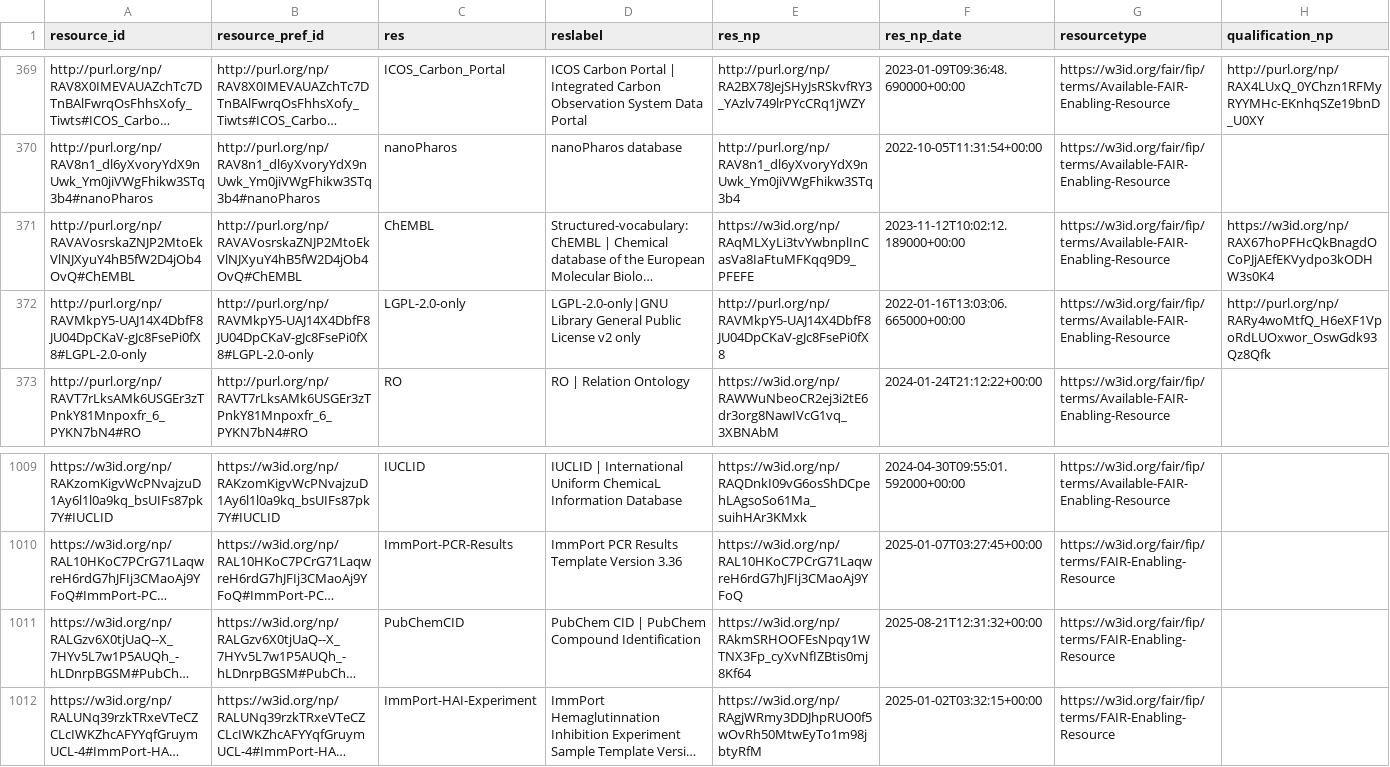
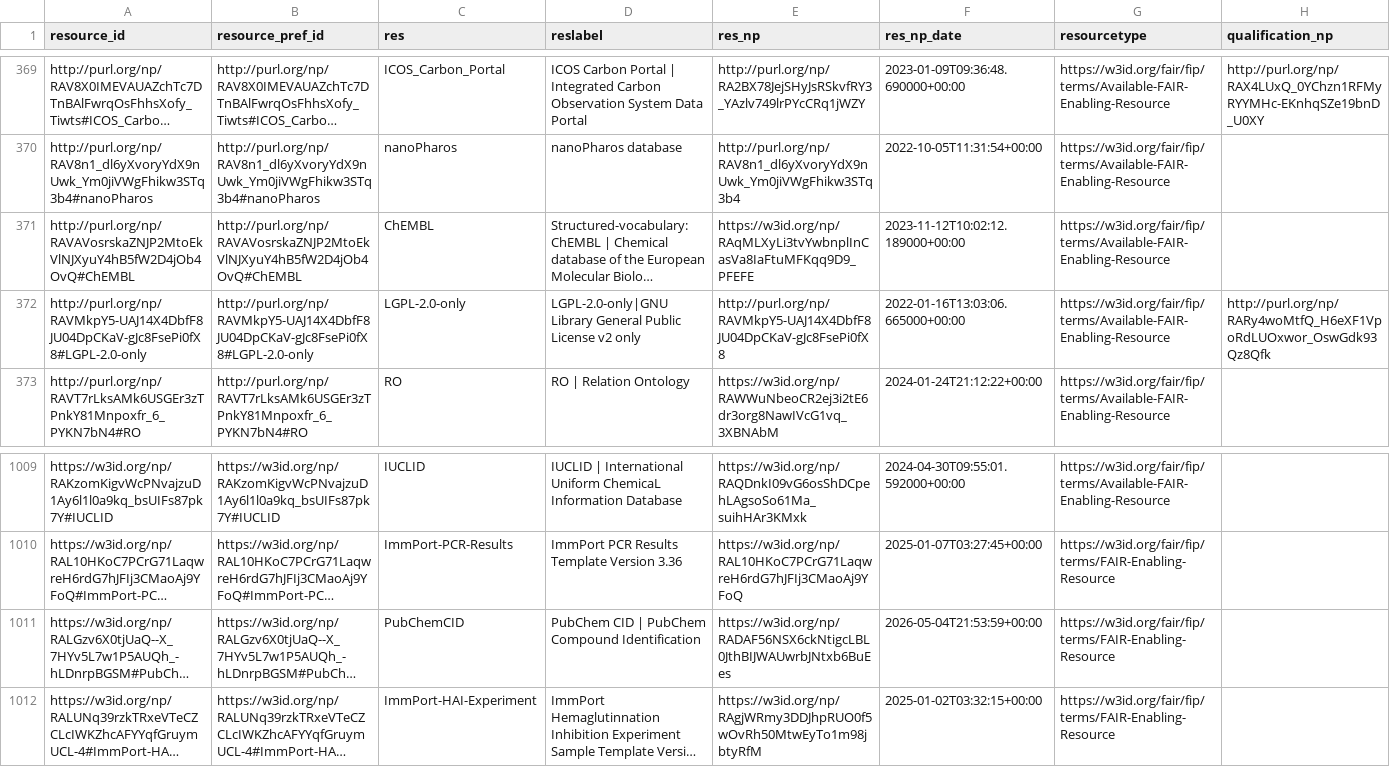
Before and after one commit to peta-pico/dsw-nanopub-api, a CSV file: tables/fer-ids.csv, drawn as a sheet; only a part is shown, gaps mark what is left out; long unchanged cells end in …; the diff names each change by its address in the sheet, - before the commit and + after, or states it on an @@ line.

Commit message:
Add tables

```diff
--- a/tables/fer-ids.csv
+++ b/tables/fer-ids.csv
-H371 (qualification_np): https://w3id.org/np/RAX67hoPFHcQkBnagdOCoPJjAEfEKVydpo3kODHW3s0K4
+H371 (qualification_np): (empty)
-E1011 (res_np): https://w3id.org/np/RAkmSRHOOFEsNpqy1WTNX3Fp_cyXvNfIZBtis0mj8Kf64
+E1011 (res_np): https://w3id.org/np/RADAF56NSX6ckNtigcLBL0JthBIJWAUwrbJNtxb6BuEes
-F1011 (res_np_date): 2025-08-21T12:31:32+00:00
+F1011 (res_np_date): 2026-05-04T21:53:59+00:00
```
